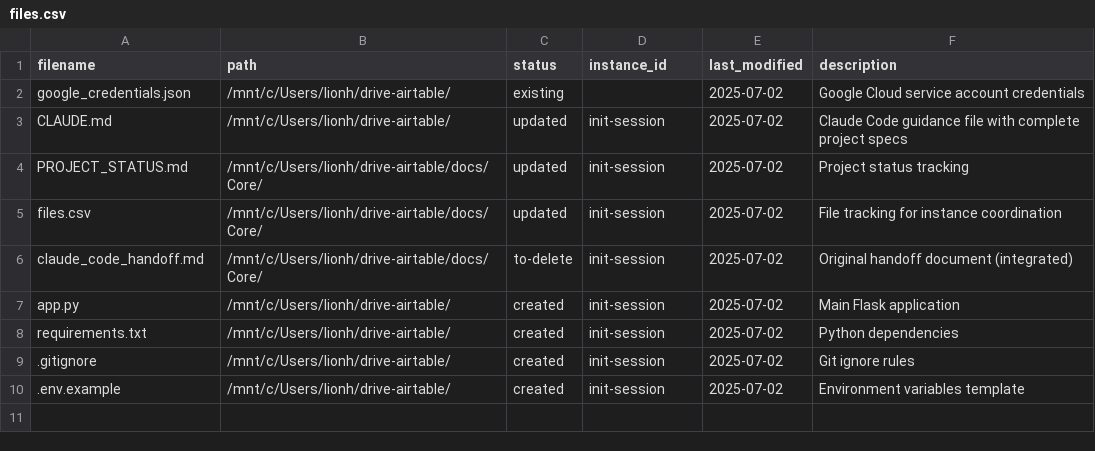
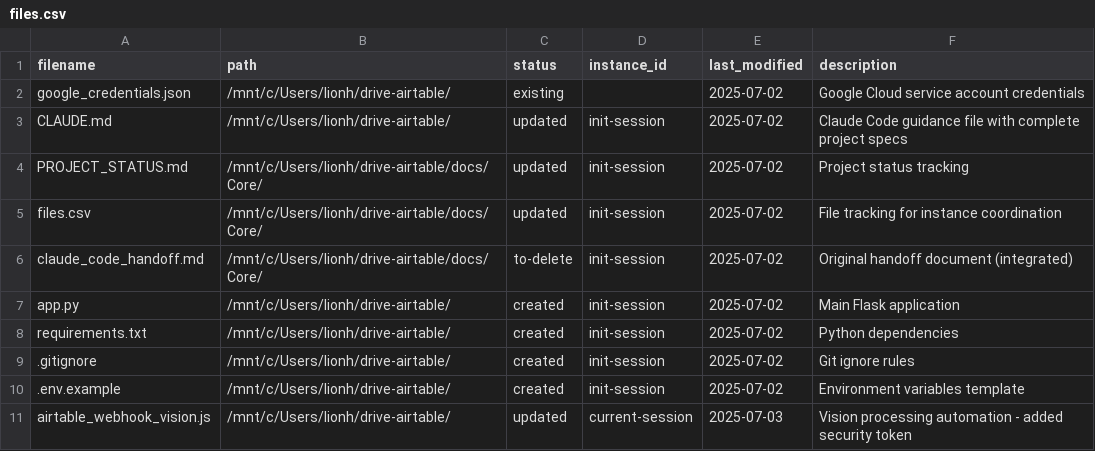
Before and after one commit to YehudaBiala/drive-airtable, a CSV file: docs/Core/files.csv, drawn as a sheet.

```diff
--- a/docs/Core/files.csv
+++ b/docs/Core/files.csv
@@ -10 +10,2 @@ requirements.txt,/mnt/c/Users/lionh/drive-airtable/,created,init-session,2025-07
 .env.example,/mnt/c/Users/lionh/drive-airtable/,created,init-session,2025-07-02,Environment variables template
+airtable_webhook_vision.js,/mnt/c/Users/lionh/drive-airtable/,updated,current-session,2025-07-03,Vision processing automation - added security token
```
Also changed, not shown: 4 other files.
